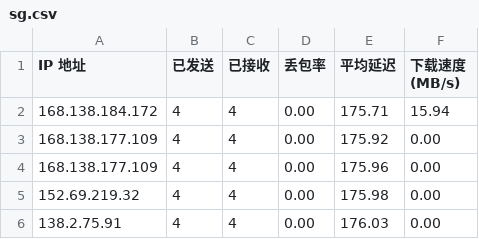
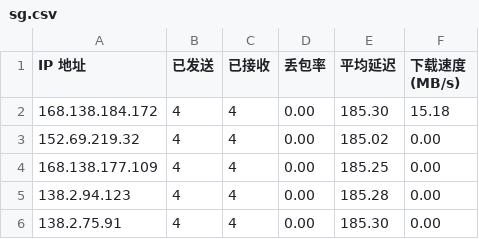
Before and after one commit to lxhfans/CFCDN-Auto, a CSV file: CloudflareST/sg.csv, drawn as a sheet.

```diff
--- a/CloudflareST/sg.csv
+++ b/CloudflareST/sg.csv
@@ -1,6 +1,6 @@
 IP 地址,已发送,已接收,丢包率,平均延迟,下载速度 (MB/s)
-168.138.184.172,4,4,0.00,175.71,15.94
-168.138.177.109,4,4,0.00,175.92,0.00
-168.138.177.109,4,4,0.00,175.96,0.00
-152.69.219.32,4,4,0.00,175.98,0.00
-138.2.75.91,4,4,0.00,176.03,0.00
+168.138.184.172,4,4,0.00,185.30,15.18
+152.69.219.32,4,4,0.00,185.02,0.00
+168.138.177.109,4,4,0.00,185.25,0.00
+138.2.94.123,4,4,0.00,185.28,0.00
+138.2.75.91,4,4,0.00,185.30,0.00
```
Also changed, not shown: 2 other files.
